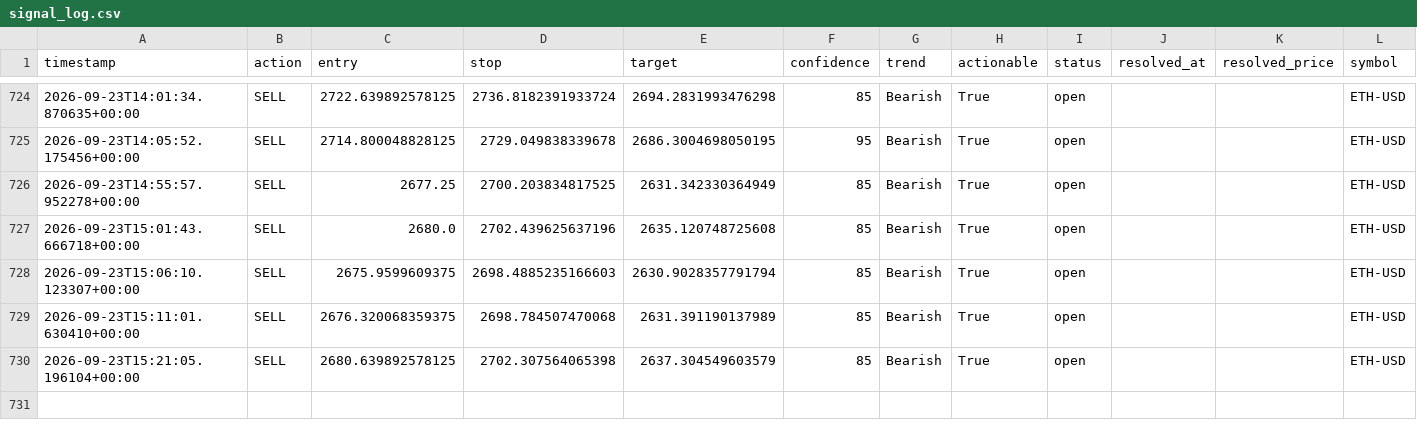
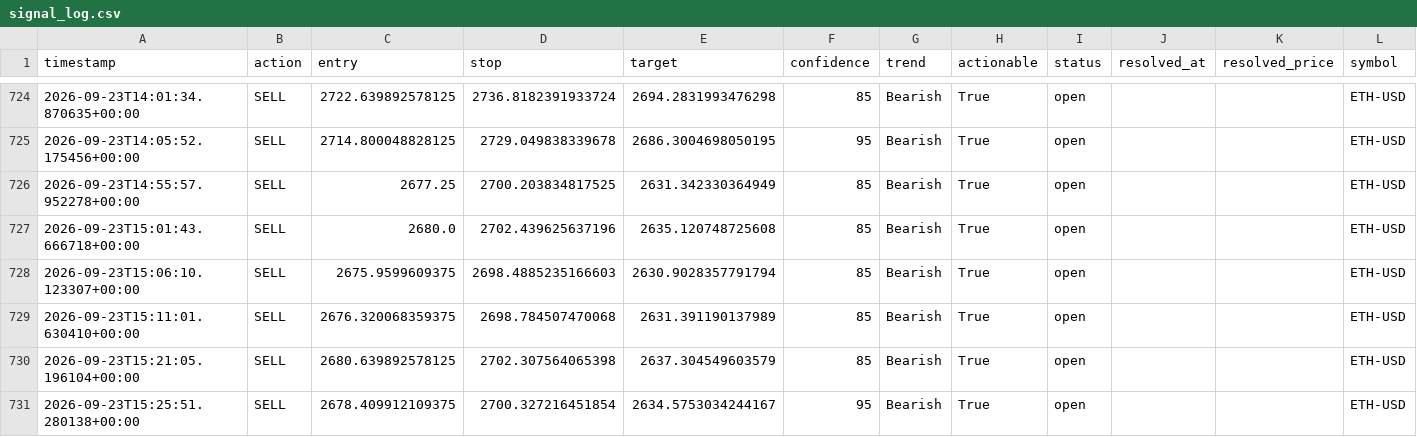
Before and after one commit to wyethmontz/trade-anything, a CSV file: data/signal_log.csv, drawn as a sheet; only a part is shown, gaps mark what is left out; the diff names each change by its address in the sheet, - before the commit and + after, or states it on an @@ line.

```diff
--- a/data/signal_log.csv
+++ b/data/signal_log.csv
+row 731: 2026-09-23T15:25:51.280138+00:00 | SELL | 2678.409912109375 | 2700.327216451854 | 2634.5753034244167 | 95 | Bearish | True | open |  |  | ETH-USD
```
